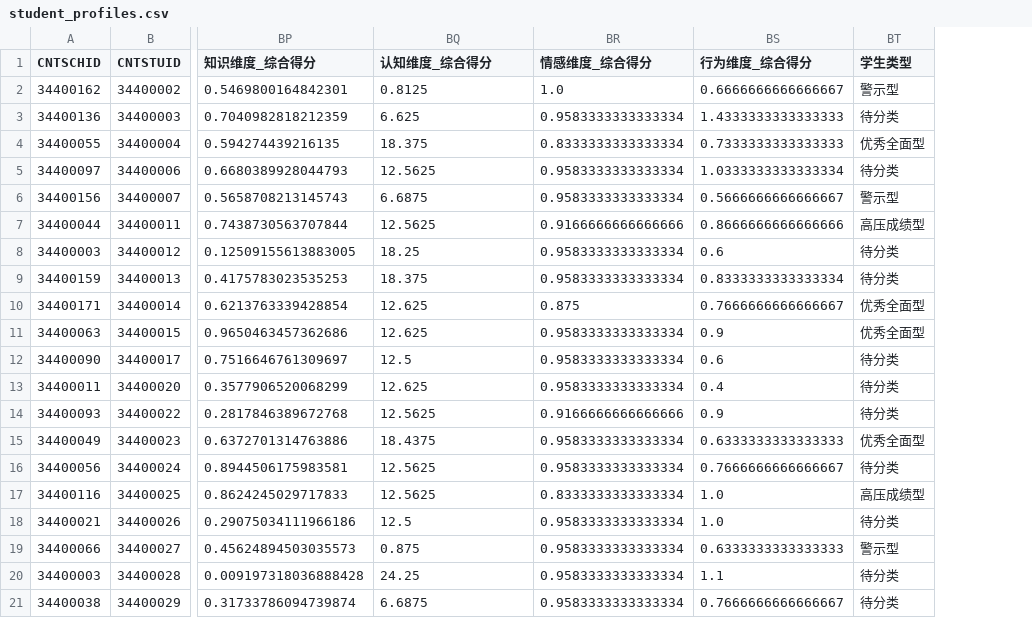
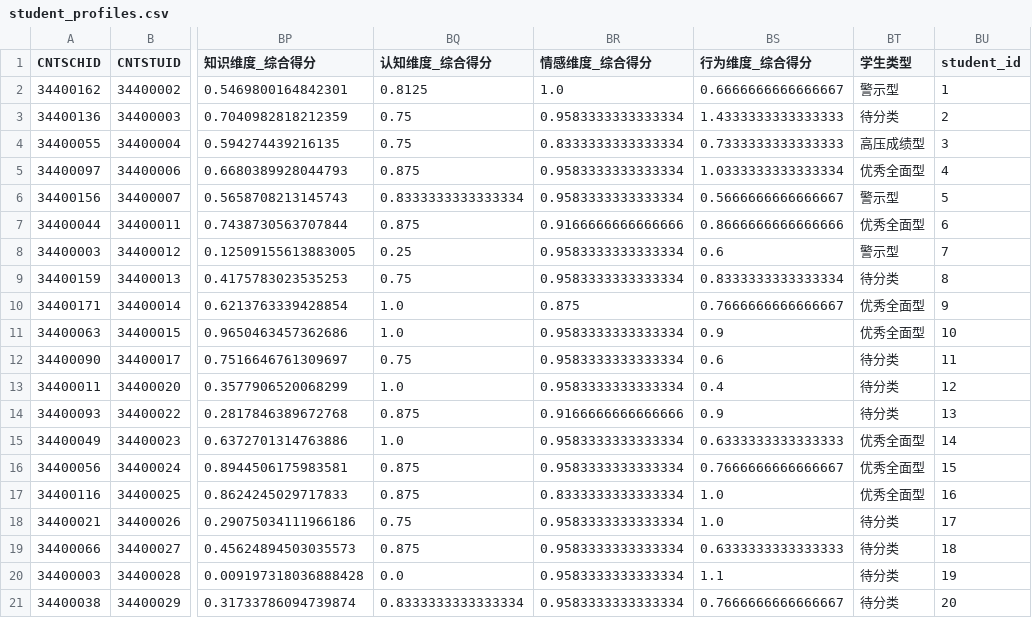
Before and after one commit to NeverlandYao/SY, a CSV file: student_profiles.csv, drawn as a sheet; only a part is shown, gaps mark what is left out; the diff names each change by its address in the sheet, - before the commit and + after, or states it on an @@ line.

```diff
--- a/student_profiles.csv
+++ b/student_profiles.csv
+column BU (student_id), rows 2-21: 1 | 2 | 3 | 4 | 5 | 6 | 7 | 8 | 9 | 10 | 11 | 12 | 13 | 14 | 15 | 16 | 17 | 18 | 19 | 20
-BQ3 (认知维度_综合得分): 6.625
+BQ3 (认知维度_综合得分): 0.75
-BQ4 (认知维度_综合得分): 18.375
+BQ4 (认知维度_综合得分): 0.75
-BT4 (学生类型): 优秀全面型
+BT4 (学生类型): 高压成绩型
-BQ5 (认知维度_综合得分): 12.5625
+BQ5 (认知维度_综合得分): 0.875
-BT5 (学生类型): 待分类
+BT5 (学生类型): 优秀全面型
-BQ6 (认知维度_综合得分): 6.6875
+BQ6 (认知维度_综合得分): 0.8333333333333334
-BQ7 (认知维度_综合得分): 12.5625
+BQ7 (认知维度_综合得分): 0.875
-BT7 (学生类型): 高压成绩型
+BT7 (学生类型): 优秀全面型
-BQ8 (认知维度_综合得分): 18.25
+BQ8 (认知维度_综合得分): 0.25
-BT8 (学生类型): 待分类
+BT8 (学生类型): 警示型
-BQ9 (认知维度_综合得分): 18.375
+BQ9 (认知维度_综合得分): 0.75
-BQ10:BQ11 (认知维度_综合得分): 12.625
+BQ10:BQ11 (认知维度_综合得分): 1.0
-BQ12 (认知维度_综合得分): 12.5
+BQ12 (认知维度_综合得分): 0.75
-BQ13 (认知维度_综合得分): 12.625
+BQ13 (认知维度_综合得分): 1.0
-BQ14 (认知维度_综合得分): 12.5625
+BQ14 (认知维度_综合得分): 0.875
-BQ15 (认知维度_综合得分): 18.4375
+BQ15 (认知维度_综合得分): 1.0
-BQ16:BQ17 (认知维度_综合得分): 12.5625
+BQ16:BQ17 (认知维度_综合得分): 0.875
-BT16 (学生类型): 待分类
+BT16 (学生类型): 优秀全面型
-BT17 (学生类型): 高压成绩型
+BT17 (学生类型): 优秀全面型
-BQ18 (认知维度_综合得分): 12.5
+BQ18 (认知维度_综合得分): 0.75
-BT19 (学生类型): 警示型
+BT19 (学生类型): 待分类
-BQ20 (认知维度_综合得分): 24.25
+BQ20 (认知维度_综合得分): 0.0
-BQ21 (认知维度_综合得分): 6.6875
+BQ21 (认知维度_综合得分): 0.8333333333333334
```
Also changed, not shown: 6 other files.
